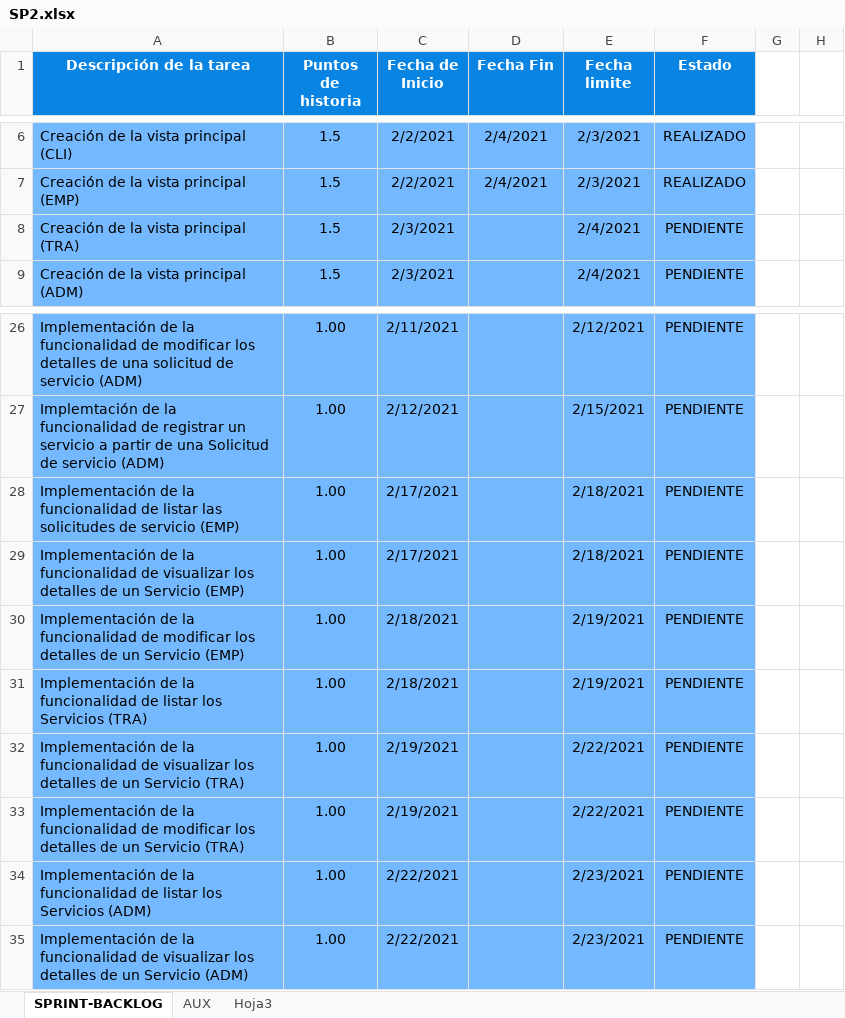
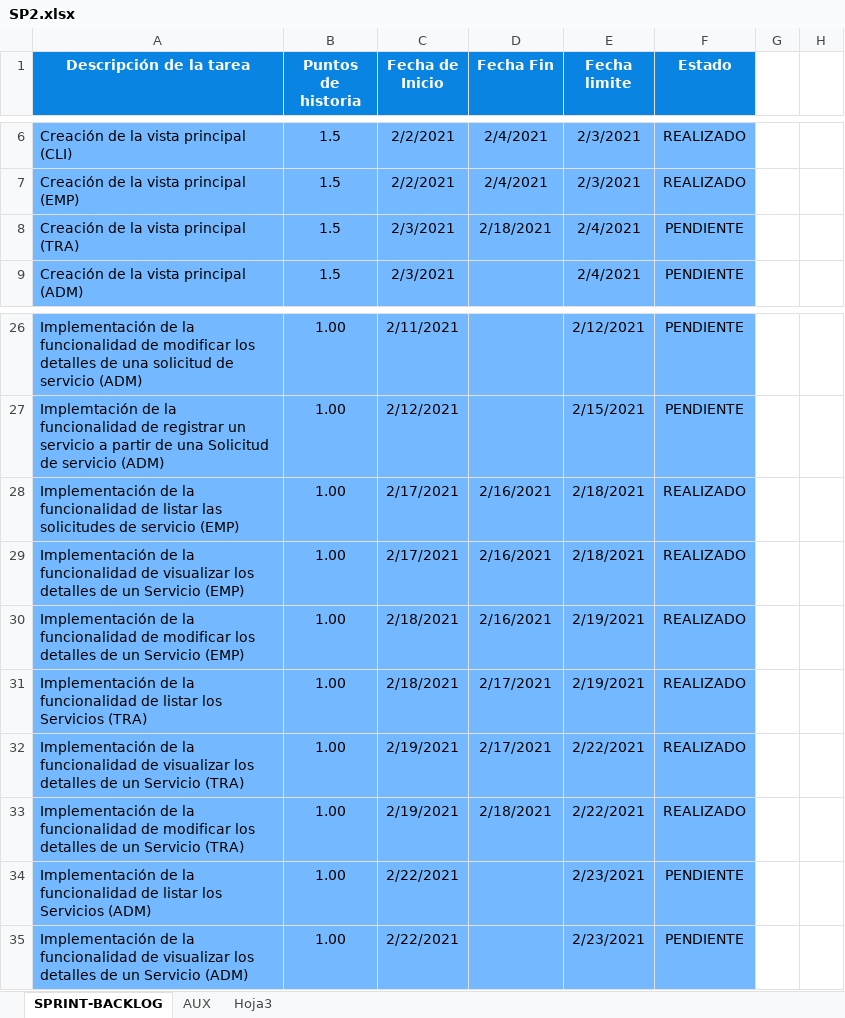
Before and after one commit to alefuegom/TFG_app, an Excel workbook: documentación/Product Backlog/SP2.xlsx, sheet SPRINT-BACKLOG, drawn as a sheet; only a part is shown, gaps mark what is left out; values as stored, in another font and other column widths than the file's, no borders; charts and pictures not drawn; the diff names each change by its address in the sheet, - before the commit and + after, or states it on an @@ line.

```diff
--- a/documentación/Product Backlog/SP2.xlsx (sheet SPRINT-BACKLOG)
+++ b/documentación/Product Backlog/SP2.xlsx (sheet SPRINT-BACKLOG)
-D8 (Fecha Fin): (empty)
+D8 (Fecha Fin): 2/18/2021
-D28:D30 (Fecha Fin): (empty)
+D28:D30 (Fecha Fin): 2/16/2021
-F28:F33 (Estado): PENDIENTE
+F28:F33 (Estado): REALIZADO
-D31:D32 (Fecha Fin): (empty)
+D31:D32 (Fecha Fin): 2/17/2021
-D33 (Fecha Fin): (empty)
+D33 (Fecha Fin): 2/18/2021
```
Also changed, not shown: sheet AUX, charts or pictures, 17 other files.
